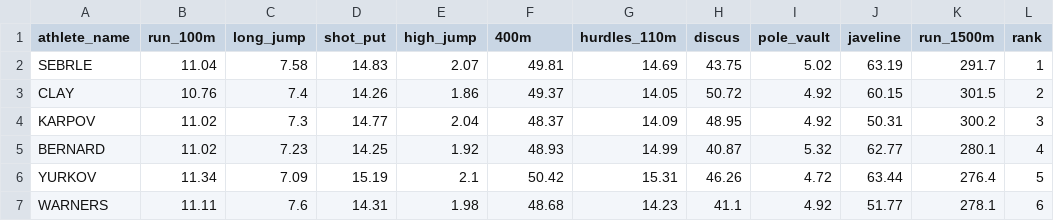
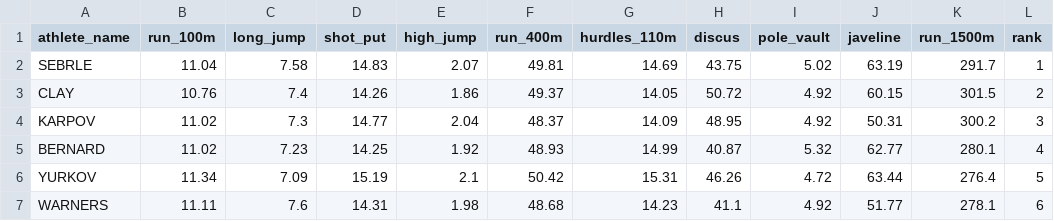
Before and after one commit to TICbhoy94/dirty_data_project_danmcg, a CSV file: task_1/clean_data/decathlon_data_clean.csv, drawn as a sheet; only a part is shown; the diff names each change by its address in the sheet, - before the commit and + after, or states it on an @@ line.

Commit message:
Completion of task 1 and task 2

```diff
--- a/task_1/clean_data/decathlon_data_clean.csv
+++ b/task_1/clean_data/decathlon_data_clean.csv
-F1: 400m
+F1: run_400m
```
Also changed, not shown: 7 other files.
